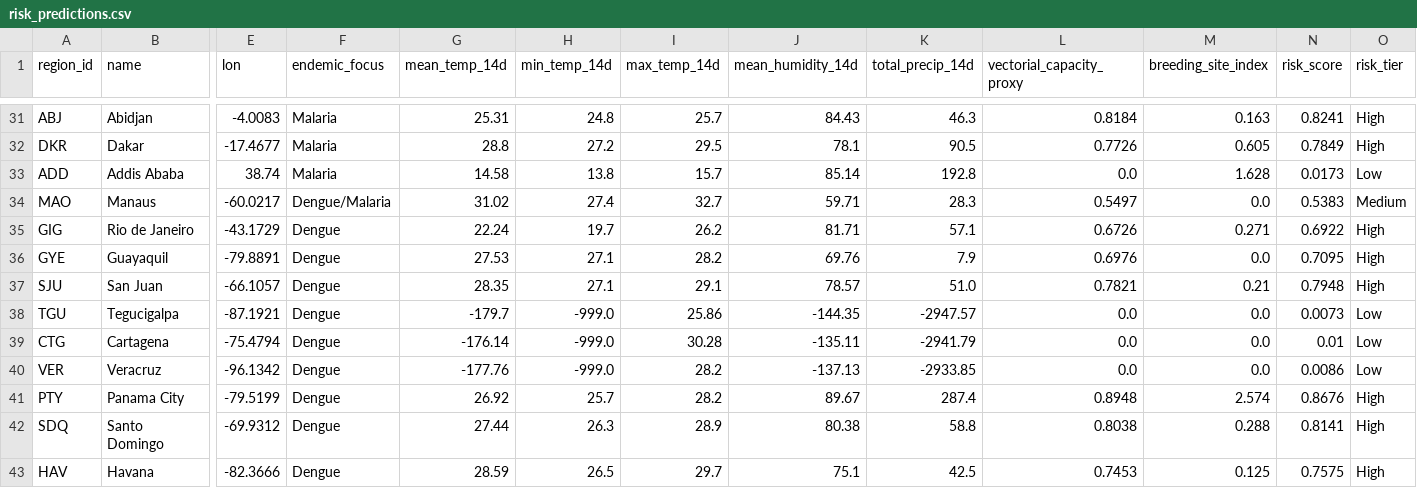
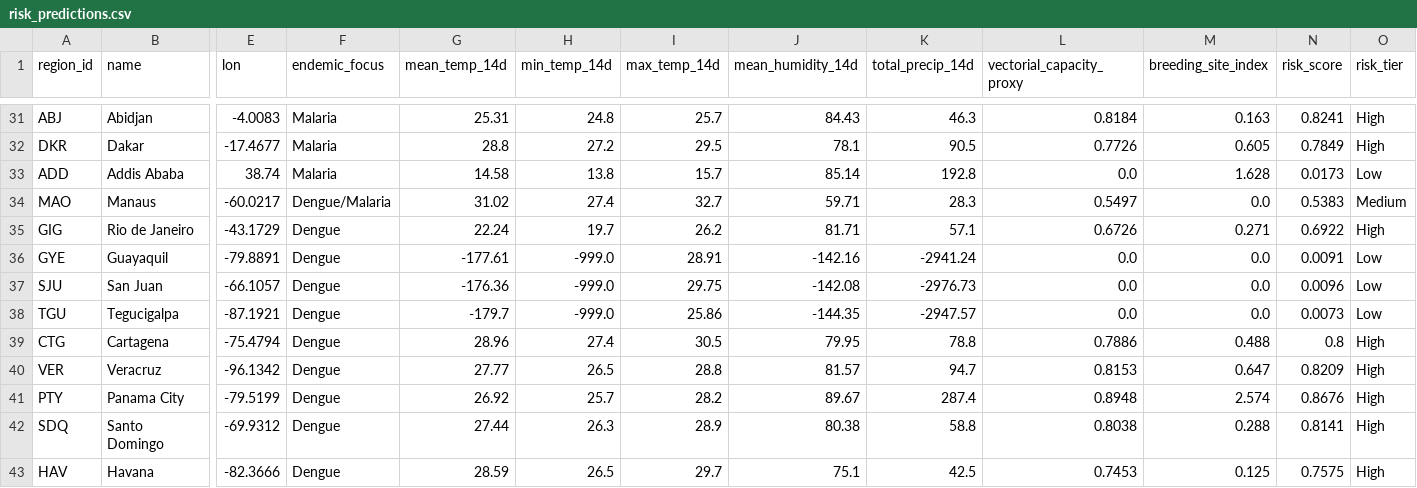
Before and after one commit to Rohith-888-destroyer/BioWeather, a CSV file: data/processed/risk_predictions.csv, drawn as a sheet; only a part is shown, gaps mark what is left out; the diff covers the shown part only; the diff names each change by its address in the sheet, - before the commit and + after, or states it on an @@ line.

```diff
--- a/data/processed/risk_predictions.csv
+++ b/data/processed/risk_predictions.csv
-G36 (mean_temp_14d): 27.53
+G36 (mean_temp_14d): -177.61
-H36:H37 (min_temp_14d): 27.1
+H36:H37 (min_temp_14d): -999.0
-I36 (max_temp_14d): 28.2
+I36 (max_temp_14d): 28.91
-J36 (mean_humidity_14d): 69.76
+J36 (mean_humidity_14d): -142.16
-K36 (total_precip_14d): 7.9
+K36 (total_precip_14d): -2941.24
-L36 (vectorial_capacity_proxy): 0.6976
+L36 (vectorial_capacity_proxy): 0.0
-N36 (risk_score): 0.7095
+N36 (risk_score): 0.0091
-O36:O37 (risk_tier): High
+O36:O37 (risk_tier): Low
-G37 (mean_temp_14d): 28.35
+G37 (mean_temp_14d): -176.36
-I37 (max_temp_14d): 29.1
+I37 (max_temp_14d): 29.75
-J37 (mean_humidity_14d): 78.57
+J37 (mean_humidity_14d): -142.08
-K37 (total_precip_14d): 51.0
+K37 (total_precip_14d): -2976.73
-L37 (vectorial_capacity_proxy): 0.7821
+L37 (vectorial_capacity_proxy): 0.0
-M37 (breeding_site_index): 0.21
+M37 (breeding_site_index): 0.0
-N37 (risk_score): 0.7948
+N37 (risk_score): 0.0096
-G39 (mean_temp_14d): -176.14
+G39 (mean_temp_14d): 28.96
-H39 (min_temp_14d): -999.0
+H39 (min_temp_14d): 27.4
-I39 (max_temp_14d): 30.28
+I39 (max_temp_14d): 30.5
-J39 (mean_humidity_14d): -135.11
+J39 (mean_humidity_14d): 79.95
-K39 (total_precip_14d): -2941.79
+K39 (total_precip_14d): 78.8
-L39 (vectorial_capacity_proxy): 0.0
+L39 (vectorial_capacity_proxy): 0.7886
-M39 (breeding_site_index): 0.0
+M39 (breeding_site_index): 0.488
-N39 (risk_score): 0.01
+N39 (risk_score): 0.8
-O39:O40 (risk_tier): Low
+O39:O40 (risk_tier): High
-G40 (mean_temp_14d): -177.76
+G40 (mean_temp_14d): 27.77
-H40 (min_temp_14d): -999.0
+H40 (min_temp_14d): 26.5
-I40 (max_temp_14d): 28.2
+I40 (max_temp_14d): 28.8
-J40 (mean_humidity_14d): -137.13
+J40 (mean_humidity_14d): 81.57
-K40 (total_precip_14d): -2933.85
+K40 (total_precip_14d): 94.7
-L40 (vectorial_capacity_proxy): 0.0
+L40 (vectorial_capacity_proxy): 0.8153
-M40 (breeding_site_index): 0.0
+M40 (breeding_site_index): 0.647
-N40 (risk_score): 0.0086
+N40 (risk_score): 0.8209
```
Also changed, not shown: 33 edited cells elsewhere in this file, data/processed/features_latest.csv, 7 other files.
